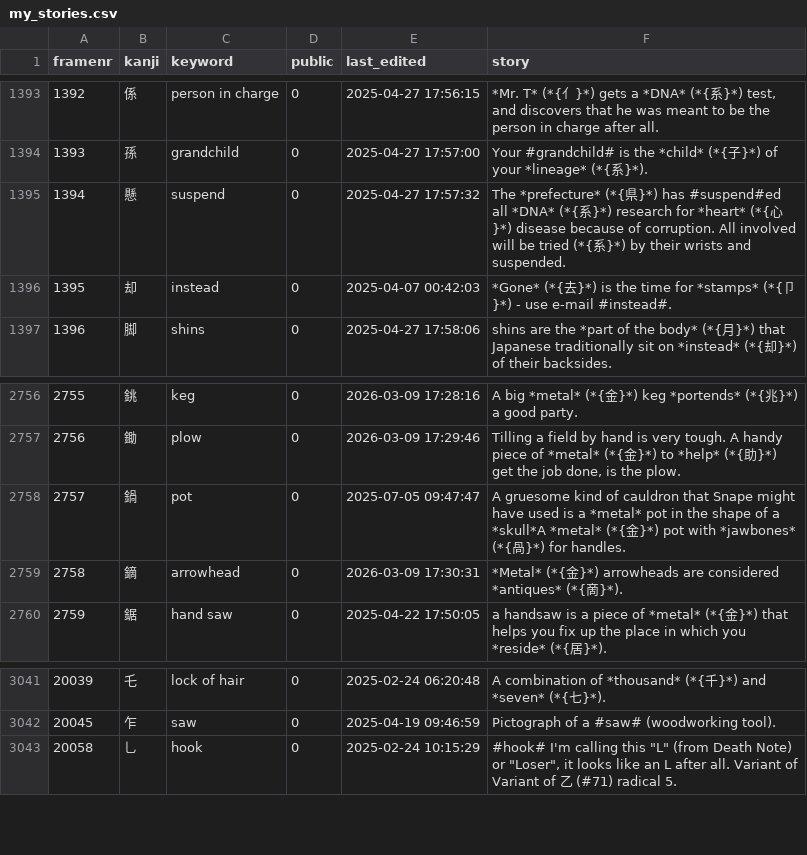
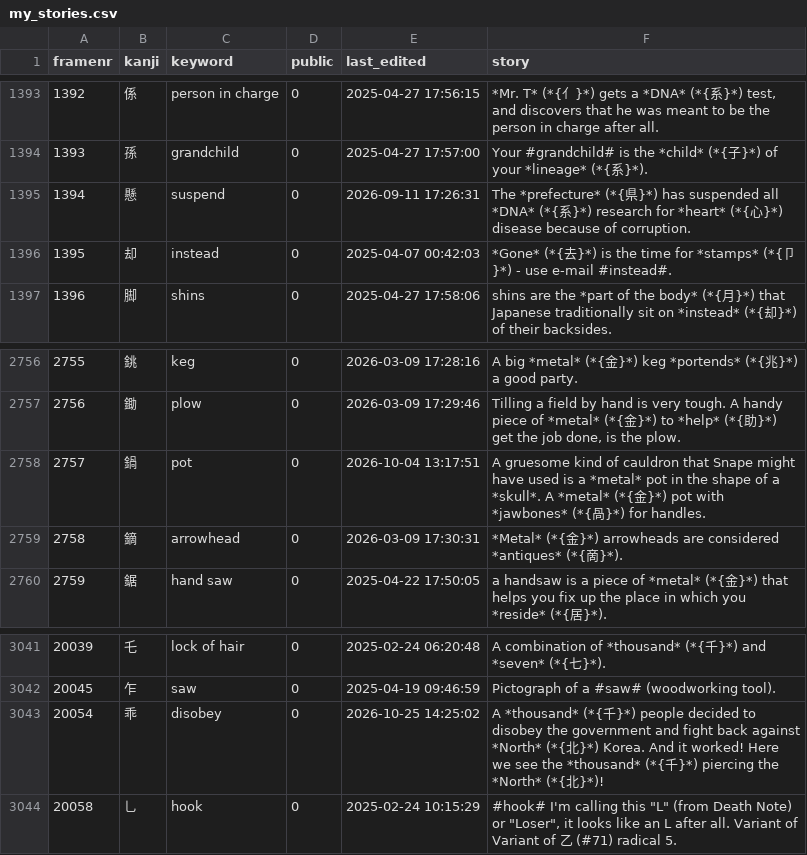
Before and after one commit to AntonioCarlini/japanese, a CSV file: external/my_stories.csv, drawn as a sheet; only a part is shown, gaps mark what is left out; the diff names each change by its address in the sheet, - before the commit and + after, or states it on an @@ line.

Commit message:
Add the kanji 乖 ("disobey")
The kanji 乖 cropped up in a text today, so add it to the list.

external/my_stories.csv: Pick a story for the new kanji.

data/kanji.data: Add the data for the kanji ...

scripts/FastKanji.rb: ... and rebuild the fast-access script.

```diff
--- a/external/my_stories.csv
+++ b/external/my_stories.csv
-E1395 (last_edited): 2025-04-27 17:57:32
+E1395 (last_edited): 2026-09-11 17:26:31
-F1395 (story): …}*) has #suspend#ed all *DNA* (*{系}*) research for *heart* (*{心}*) disease because of corruption. All involved will be tried (*{系}*) by their wrists and suspended.
+F1395 (story): …}*) has suspended all *DNA* (*{系}*) research for *heart* (*{心}*) disease because of corruption.
-E2758 (last_edited): 2025-07-05 09:47:47
+E2758 (last_edited): 2026-10-04 13:17:51
-F2758 (story): …of a *skull*A *metal* (*{…
+F2758 (story): …of a *skull*. A *metal* (*{…
+row 3043: 20054 | 乖 | disobey | 0 | 2026-10-25 14:25:02 | A *thousand* (*{千}*) people decided to disobey the government and fight back against *North* (*{北}*) Korea. And it worked! Here we see the *thousand* (*{千}*) piercing the *North* (*{北}*)!
```
Also changed, not shown: 2 other files.
